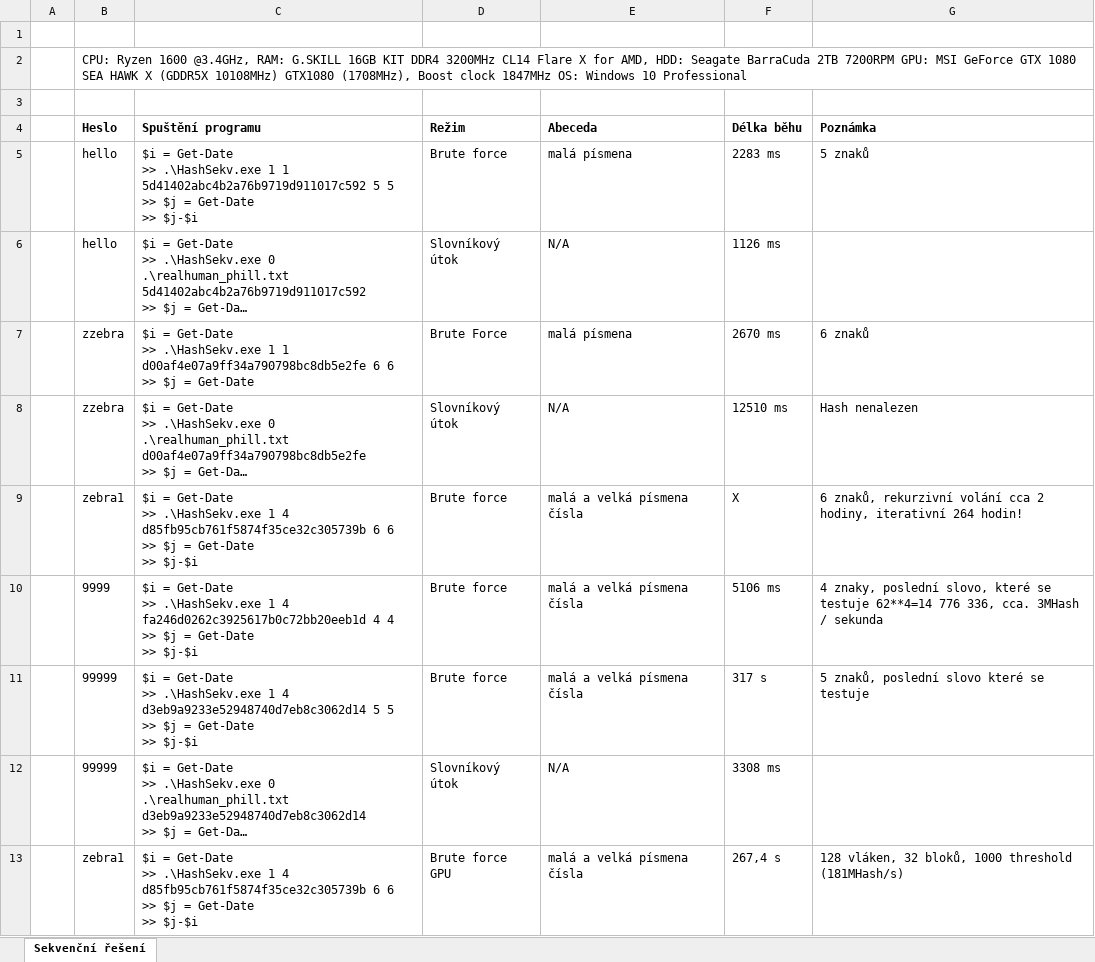
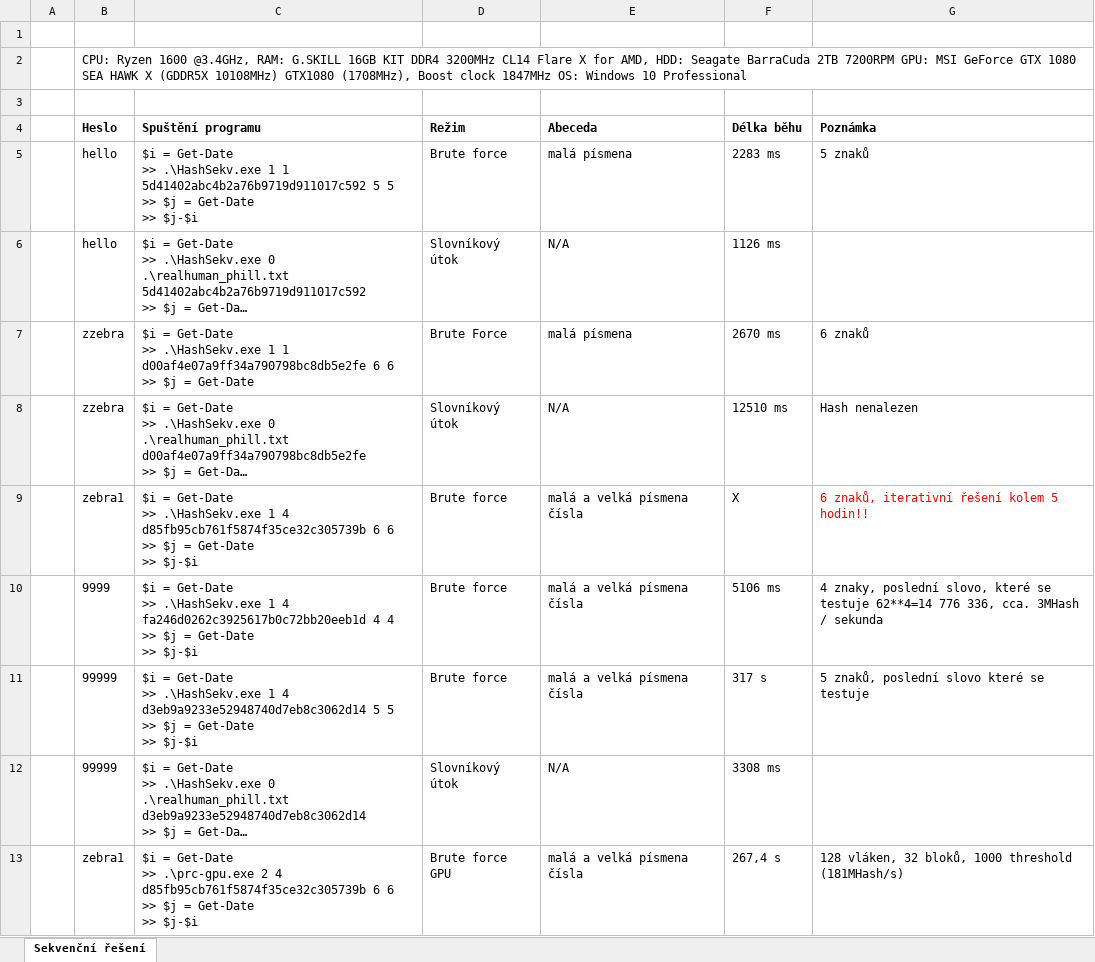
Before and after one commit to kuchalib/MI-PRC, an Excel workbook: Data.xlsx, sheet Sekvenční řešení, drawn as a sheet; long unchanged cells end in …; values as stored, in another font and other column widths than the file's, no borders; ↵ is a line break in a cell; the diff names each change by its address in the sheet, - before the commit and + after, or states it on an @@ line.

```diff
--- a/Data.xlsx (sheet Sekvenční řešení)
+++ b/Data.xlsx (sheet Sekvenční řešení)
-G9 (Poznámka): 6 znaků, rekurzivní volání cca 2 hodiny, iterativní 264 hodin!
+G9 (Poznámka): 6 znaků, iterativní řešení kolem 5 hodin!!
-G9 text colour: black
+G9 text colour: #FF0000
-C13 (Spuštění programu): …Get-Date ↵ >> .\HashSekv.exe 1 4 d85fb95cb761f5874f35ce32c305739b…
+C13 (Spuštění programu): …Get-Date ↵ >> .\prc-gpu.exe 2 4 d85fb95cb761f5874f35ce32c305739b…
```
Also changed, not shown: 1 other file.
